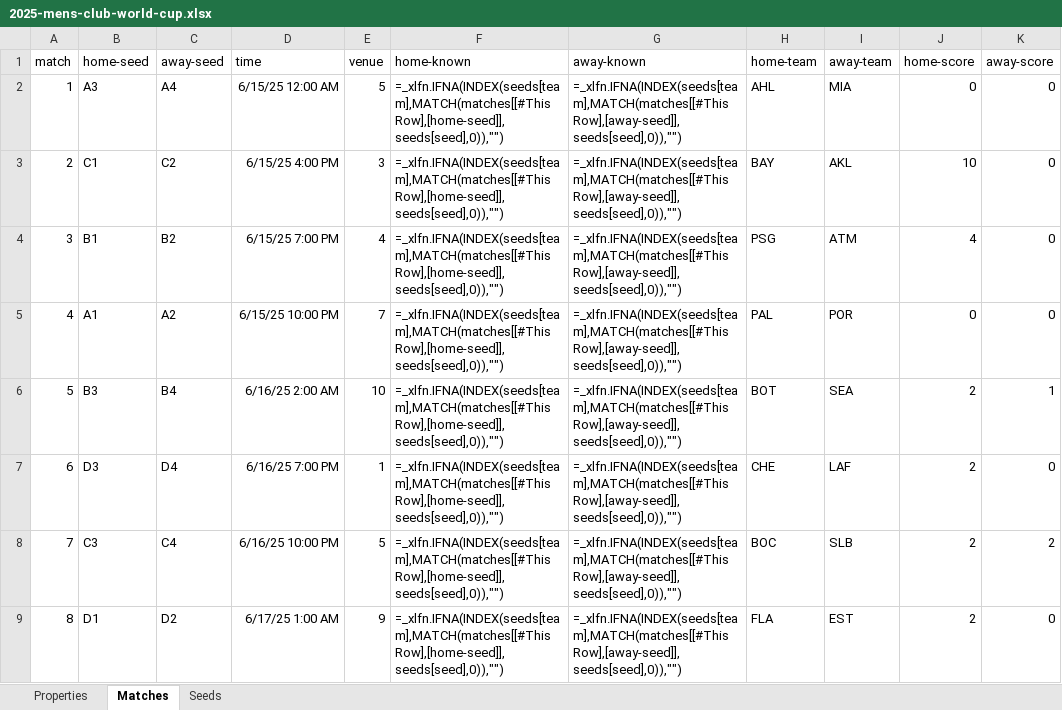
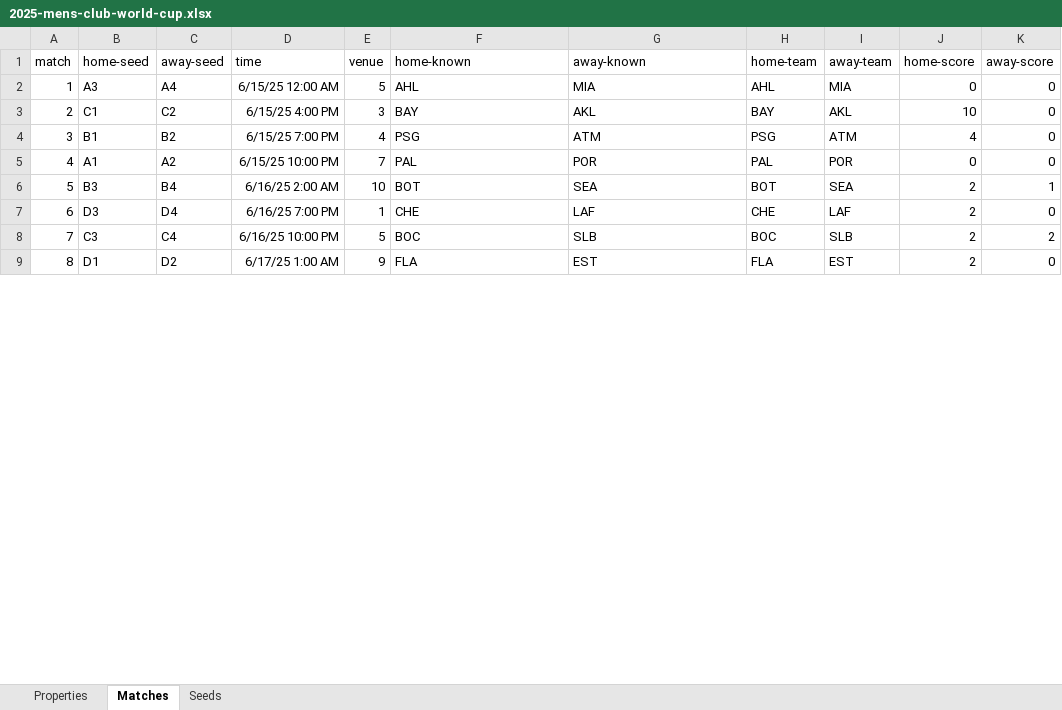
Before and after one commit to bruceoberg/soccer-tourney-poster, an Excel workbook: src/stp/database/2025-mens-club-world-cup.xlsx, sheet Matches, drawn as a sheet; only a part is shown; values as stored, in another font and other column widths than the file's, no borders; formulas without a stored value are shown as written; table styles not drawn; the diff covers the shown part only; the diff names each change by its address in the sheet, - before the commit and + after, or states it on an @@ line.

```diff
--- a/src/stp/database/2025-mens-club-world-cup.xlsx (sheet Matches)
+++ b/src/stp/database/2025-mens-club-world-cup.xlsx (sheet Matches)
-F2 (home-known): =_xlfn.IFNA(INDEX(seeds[team],MATCH(matches[[#This Row],[home-seed]],seeds[seed],0)),"")
+F2 (home-known): AHL
-G2 (away-known): =_xlfn.IFNA(INDEX(seeds[team],MATCH(matches[[#This Row],[away-seed]],seeds[seed],0)),"")
+G2 (away-known): MIA
-F3 (home-known): =_xlfn.IFNA(INDEX(seeds[team],MATCH(matches[[#This Row],[home-seed]],seeds[seed],0)),"")
+F3 (home-known): BAY
-G3 (away-known): =_xlfn.IFNA(INDEX(seeds[team],MATCH(matches[[#This Row],[away-seed]],seeds[seed],0)),"")
+G3 (away-known): AKL
-F4 (home-known): =_xlfn.IFNA(INDEX(seeds[team],MATCH(matches[[#This Row],[home-seed]],seeds[seed],0)),"")
+F4 (home-known): PSG
-G4 (away-known): =_xlfn.IFNA(INDEX(seeds[team],MATCH(matches[[#This Row],[away-seed]],seeds[seed],0)),"")
+G4 (away-known): ATM
-F5 (home-known): =_xlfn.IFNA(INDEX(seeds[team],MATCH(matches[[#This Row],[home-seed]],seeds[seed],0)),"")
+F5 (home-known): PAL
-G5 (away-known): =_xlfn.IFNA(INDEX(seeds[team],MATCH(matches[[#This Row],[away-seed]],seeds[seed],0)),"")
+G5 (away-known): POR
-F6 (home-known): =_xlfn.IFNA(INDEX(seeds[team],MATCH(matches[[#This Row],[home-seed]],seeds[seed],0)),"")
+F6 (home-known): BOT
-G6 (away-known): =_xlfn.IFNA(INDEX(seeds[team],MATCH(matches[[#This Row],[away-seed]],seeds[seed],0)),"")
+G6 (away-known): SEA
-F7 (home-known): =_xlfn.IFNA(INDEX(seeds[team],MATCH(matches[[#This Row],[home-seed]],seeds[seed],0)),"")
+F7 (home-known): CHE
-G7 (away-known): =_xlfn.IFNA(INDEX(seeds[team],MATCH(matches[[#This Row],[away-seed]],seeds[seed],0)),"")
+G7 (away-known): LAF
-F8 (home-known): =_xlfn.IFNA(INDEX(seeds[team],MATCH(matches[[#This Row],[home-seed]],seeds[seed],0)),"")
+F8 (home-known): BOC
-G8 (away-known): =_xlfn.IFNA(INDEX(seeds[team],MATCH(matches[[#This Row],[away-seed]],seeds[seed],0)),"")
+G8 (away-known): SLB
-F9 (home-known): =_xlfn.IFNA(INDEX(seeds[team],MATCH(matches[[#This Row],[home-seed]],seeds[seed],0)),"")
+F9 (home-known): FLA
-G9 (away-known): =_xlfn.IFNA(INDEX(seeds[team],MATCH(matches[[#This Row],[away-seed]],seeds[seed],0)),"")
+G9 (away-known): EST
```
Also changed, not shown: 126 edited cells elsewhere in this sheet, src/stp/database/2023-womens-world-cup.xlsx, src/stp/database/2024-mens-copa-america.xlsx.
